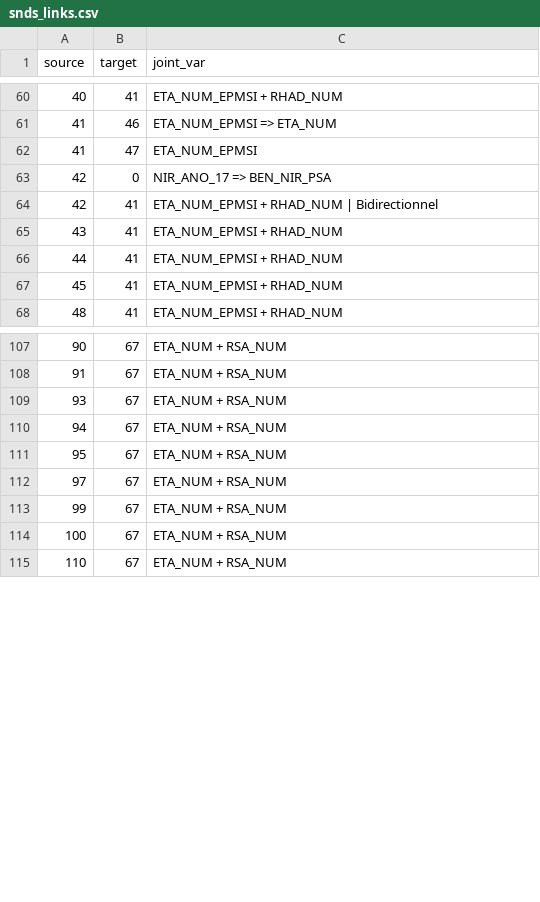
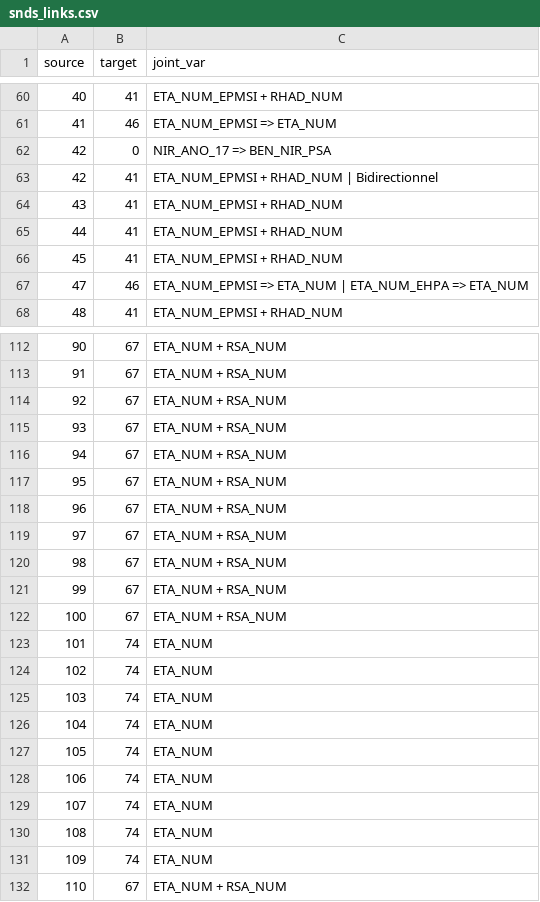
Before and after one commit to indsante/dico-snds, a CSV file: app/app_data/snds_links.csv, drawn as a sheet; only a part is shown, gaps mark what is left out; the diff covers the shown part only.

```diff
--- a/app/app_data/snds_links.csv
+++ b/app/app_data/snds_links.csv
@@ -61,3 +61,2 @@ source,target,joint_var
 41,46,ETA_NUM_EPMSI => ETA_NUM
-41,47,ETA_NUM_EPMSI
 42,0,NIR_ANO_17 => BEN_NIR_PSA
@@ -67,2 +66,3 @@ source,target,joint_var
 45,41,ETA_NUM_EPMSI + RHAD_NUM
+47,46,ETA_NUM_EPMSI => ETA_NUM | ETA_NUM_EHPA => ETA_NUM
 48,41,ETA_NUM_EPMSI + RHAD_NUM
@@ -108,2 +113,3 @@ source,target,joint_var
 91,67,ETA_NUM + RSA_NUM
+92,67,ETA_NUM + RSA_NUM
 93,67,ETA_NUM + RSA_NUM
@@ -111,5 +117,16 @@ source,target,joint_var
 95,67,ETA_NUM + RSA_NUM
+96,67,ETA_NUM + RSA_NUM
 97,67,ETA_NUM + RSA_NUM
+98,67,ETA_NUM + RSA_NUM
 99,67,ETA_NUM + RSA_NUM
 100,67,ETA_NUM + RSA_NUM
+101,74,ETA_NUM
+102,74,ETA_NUM
+103,74,ETA_NUM
+104,74,ETA_NUM
+105,74,ETA_NUM
+106,74,ETA_NUM
+107,74,ETA_NUM
+108,74,ETA_NUM
+109,74,ETA_NUM
 110,67,ETA_NUM + RSA_NUM
```
Also changed, not shown: 16 added rows elsewhere in this file, app/app_data/snds_vars.csv.
